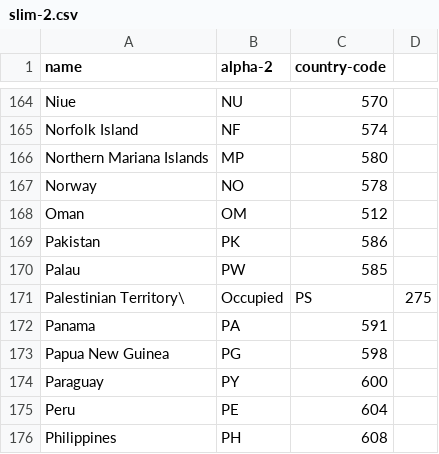
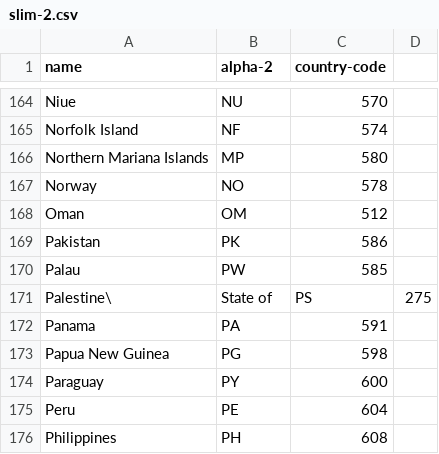
Before and after one commit to lukes/ISO-3166-Countries-with-Regional-Codes, a CSV file: slim-2/slim-2.csv, drawn as a sheet; only a part is shown, gaps mark what is left out.

```diff
--- a/slim-2/slim-2.csv
+++ b/slim-2/slim-2.csv
@@ -170,3 +170,3 @@ Pakistan,PK,586
 Palau,PW,585
-Palestinian Territory\, Occupied,PS,275
+Palestine\, State of,PS,275
 Panama,PA,591
```
Also changed, not shown: all/all.csv, slim-3/slim-3.csv, 6 other files.
